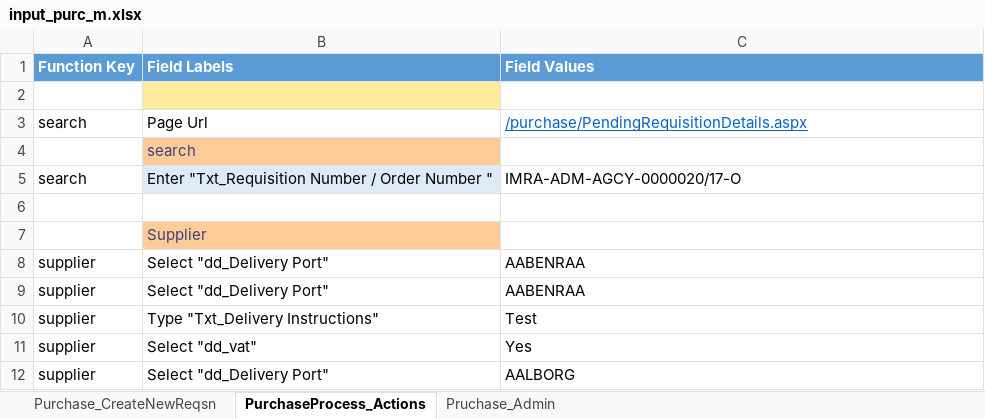
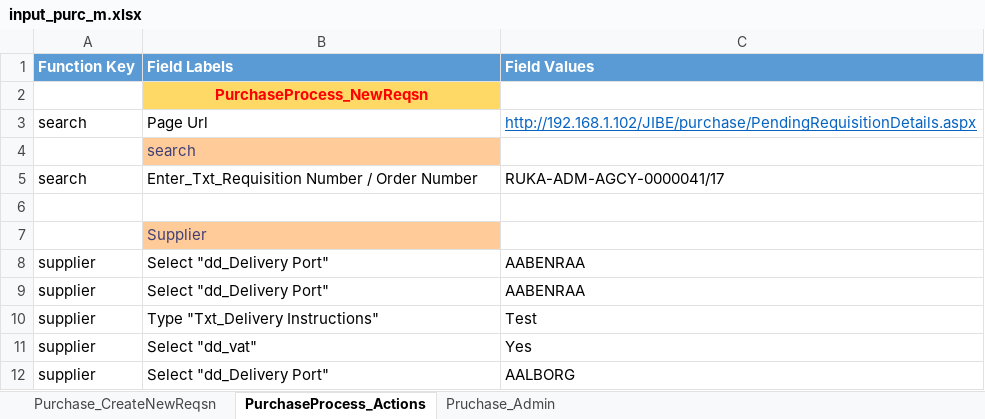
Before and after one commit to PritiGGaikar/Jibe-Functional-Test, an Excel workbook: src/Input_Purchase/input_purc_m.xlsx, sheet PurchaseProcess_Actions, drawn as a sheet; only a part is shown; values as stored, in another font and other column widths than the file's, no borders; the diff covers the shown part only; the diff names each change by its address in the sheet, - before the commit and + after, or states it on an @@ line.

```diff
--- a/src/Input_Purchase/input_purc_m.xlsx (sheet PurchaseProcess_Actions)
+++ b/src/Input_Purchase/input_purc_m.xlsx (sheet PurchaseProcess_Actions)
-B2 (Field Labels): (empty)
+B2 (Field Labels): PurchaseProcess_NewReqsn
-B2 fill: #FFEB9C
+B2 fill: #FFD966
-C3 (Field Values): /purchase/PendingRequisitionDetails.aspx
+C3 (Field Values): http://192.168.1.102/JIBE/purchase/PendingRequisitionDetails.aspx
-B5 (Field Labels): Enter "Txt_Requisition Number / Order Number "
+B5 (Field Labels): Enter_Txt_Requisition Number / Order Number
-B5 fill: #DEEBF7
+B5 fill: none
-C5 (Field Values): IMRA-ADM-AGCY-0000020/17-O
+C5 (Field Values): RUKA-ADM-AGCY-0000041/17
```
Also changed, not shown: 101 added rows, 1 removed row, 5 edited cells and cell formats elsewhere in this sheet, sheet Pruchase_Admin, sheet Purchase_CreateNewReqsn, src/object/OR_Purchase_m.xlsx, 16 other files.
